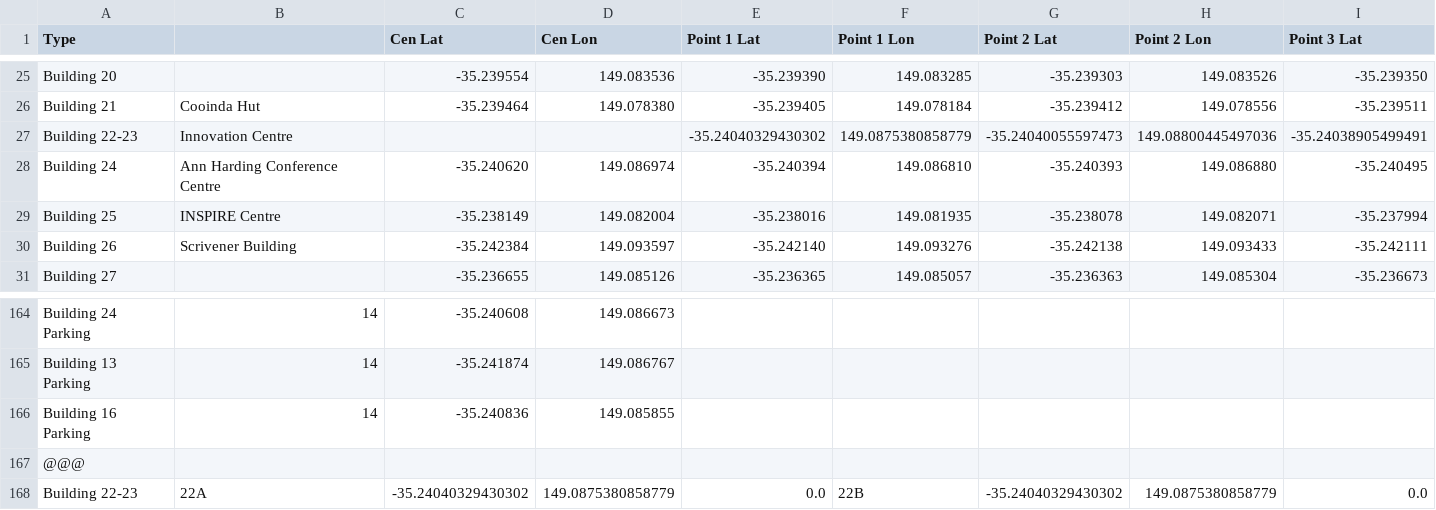
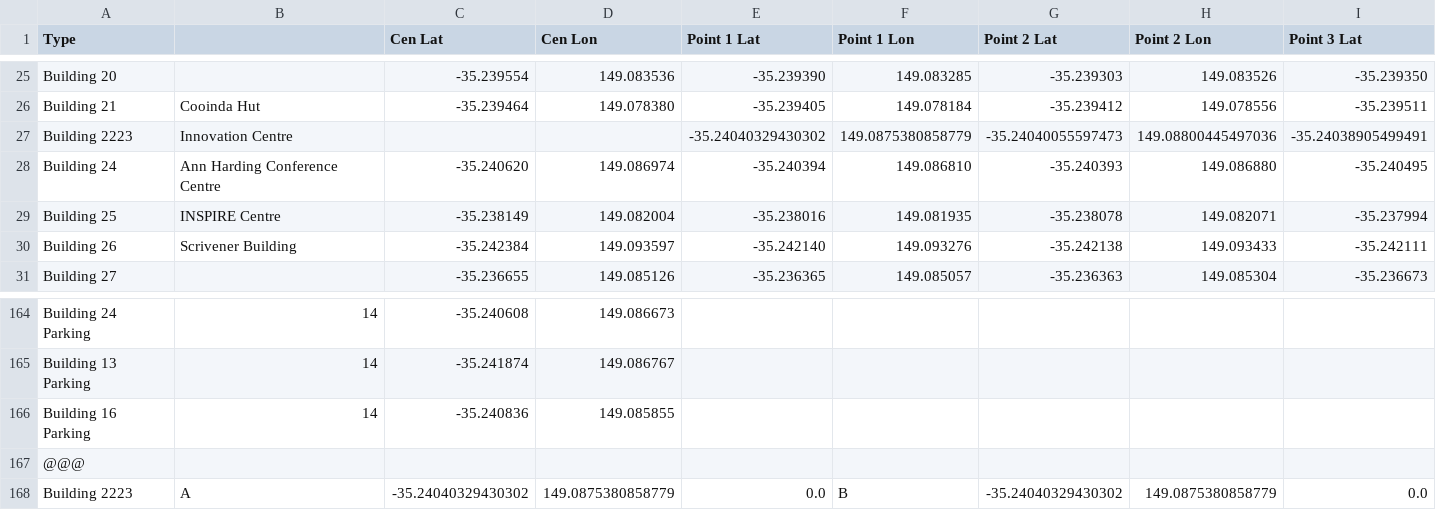
Before and after one commit to SoftwareEngineeringPractice2017/UCDetailedMaps, a CSV file: app/src/main/res/raw/gpscoord2.csv, drawn as a sheet; only a part is shown, gaps mark what is left out; removed rows and columns are numbered as before the commit, all else as after; rows hold the shown columns only; the diff names each change by its address in the sheet, - before the commit and + after, or states it on an @@ line.

```diff
--- a/app/src/main/res/raw/gpscoord2.csv
+++ b/app/src/main/res/raw/gpscoord2.csv
-A27 (Type): Building 22-23
+A27 (Type): Building 2223
-row 168: Building 22-23 | 22A | -35.24040329430302 | 149.0875380858779 | 0.0 | 22B | -35.24040329430302 | 149.0875380858779 | 0.0
+row 168: Building 2223 | A | -35.24040329430302 | 149.0875380858779 | 0.0 | B | -35.24040329430302 | 149.0875380858779 | 0.0
```
Also changed, not shown: 9 other files.
